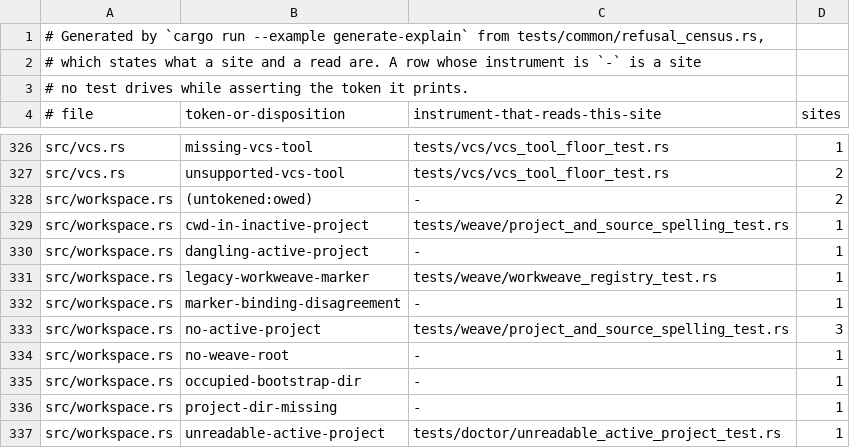
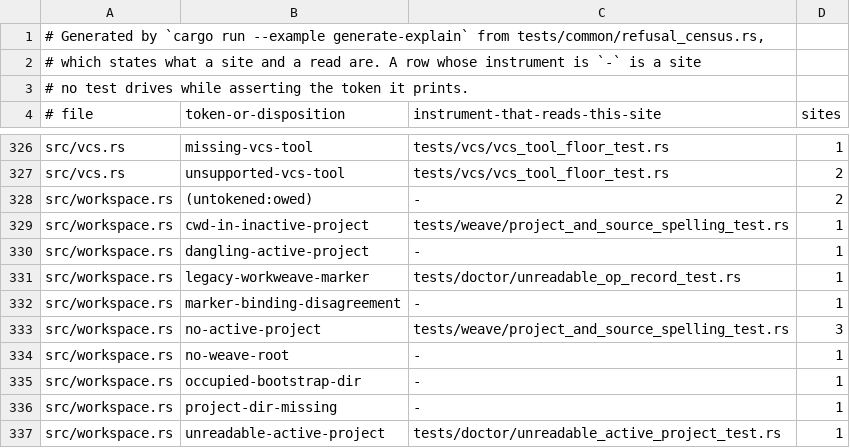
Before and after one commit to cwalv/repoweave, a TSV file: docs/internals/refusal-census.tsv, drawn as a sheet; only a part is shown, gaps mark what is left out.

```diff
--- a/docs/internals/refusal-census.tsv
+++ b/docs/internals/refusal-census.tsv
@@ -330,3 +330,3 @@ src/workspace.rs	cwd-in-inactive-project	tests/weave/project_and_source_spelling
 src/workspace.rs	dangling-active-project	-	1
-src/workspace.rs	legacy-workweave-marker	tests/weave/workweave_registry_test.rs	1
+src/workspace.rs	legacy-workweave-marker	tests/doctor/unreadable_op_record_test.rs	1
 src/workspace.rs	marker-binding-disagreement	-	1
```
Also changed, not shown: 13 other files.
